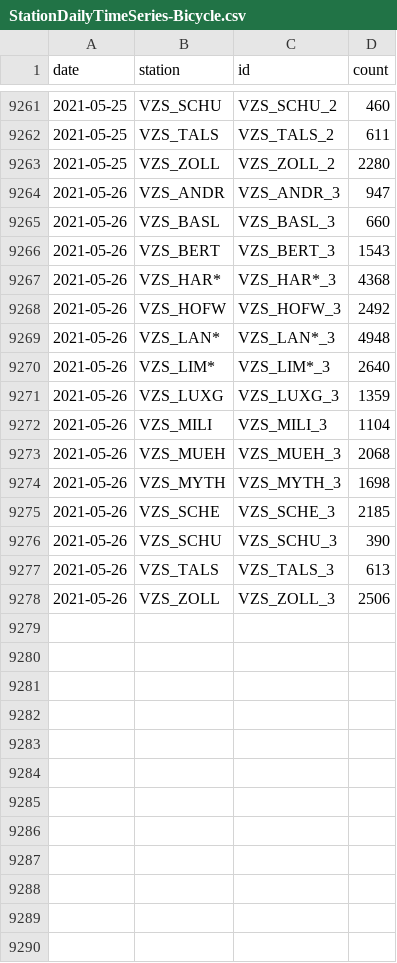
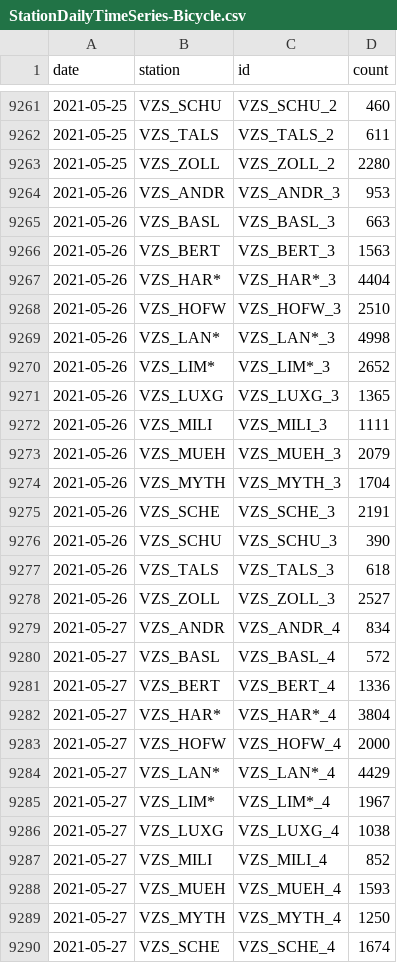
Before and after one commit to jwoLondon/mobv, a CSV file: data/zurich/StationDailyTimeSeries-Bicycle.csv, drawn as a sheet; only a part is shown, gaps mark what is left out; the diff covers the shown part only.

```diff
--- a/data/zurich/StationDailyTimeSeries-Bicycle.csv
+++ b/data/zurich/StationDailyTimeSeries-Bicycle.csv
@@ -9263,16 +9263,28 @@ date,station,id,count
 2021-05-25,VZS_ZOLL,VZS_ZOLL_2,2280
-2021-05-26,VZS_ANDR,VZS_ANDR_3,947
-2021-05-26,VZS_BASL,VZS_BASL_3,660
-2021-05-26,VZS_BERT,VZS_BERT_3,1543
-2021-05-26,VZS_HAR*,VZS_HAR*_3,4368
-2021-05-26,VZS_HOFW,VZS_HOFW_3,2492
-2021-05-26,VZS_LAN*,VZS_LAN*_3,4948
-2021-05-26,VZS_LIM*,VZS_LIM*_3,2640
-2021-05-26,VZS_LUXG,VZS_LUXG_3,1359
-2021-05-26,VZS_MILI,VZS_MILI_3,1104
-2021-05-26,VZS_MUEH,VZS_MUEH_3,2068
-2021-05-26,VZS_MYTH,VZS_MYTH_3,1698
-2021-05-26,VZS_SCHE,VZS_SCHE_3,2185
+2021-05-26,VZS_ANDR,VZS_ANDR_3,953
+2021-05-26,VZS_BASL,VZS_BASL_3,663
+2021-05-26,VZS_BERT,VZS_BERT_3,1563
+2021-05-26,VZS_HAR*,VZS_HAR*_3,4404
+2021-05-26,VZS_HOFW,VZS_HOFW_3,2510
+2021-05-26,VZS_LAN*,VZS_LAN*_3,4998
+2021-05-26,VZS_LIM*,VZS_LIM*_3,2652
+2021-05-26,VZS_LUXG,VZS_LUXG_3,1365
+2021-05-26,VZS_MILI,VZS_MILI_3,1111
+2021-05-26,VZS_MUEH,VZS_MUEH_3,2079
+2021-05-26,VZS_MYTH,VZS_MYTH_3,1704
+2021-05-26,VZS_SCHE,VZS_SCHE_3,2191
 2021-05-26,VZS_SCHU,VZS_SCHU_3,390
-2021-05-26,VZS_TALS,VZS_TALS_3,613
-2021-05-26,VZS_ZOLL,VZS_ZOLL_3,2506
+2021-05-26,VZS_TALS,VZS_TALS_3,618
+2021-05-26,VZS_ZOLL,VZS_ZOLL_3,2527
+2021-05-27,VZS_ANDR,VZS_ANDR_4,834
+2021-05-27,VZS_BASL,VZS_BASL_4,572
+2021-05-27,VZS_BERT,VZS_BERT_4,1336
+2021-05-27,VZS_HAR*,VZS_HAR*_4,3804
+2021-05-27,VZS_HOFW,VZS_HOFW_4,2000
+2021-05-27,VZS_LAN*,VZS_LAN*_4,4429
+2021-05-27,VZS_LIM*,VZS_LIM*_4,1967
+2021-05-27,VZS_LUXG,VZS_LUXG_4,1038
+2021-05-27,VZS_MILI,VZS_MILI_4,852
+2021-05-27,VZS_MUEH,VZS_MUEH_4,1593
+2021-05-27,VZS_MYTH,VZS_MYTH_4,1250
+2021-05-27,VZS_SCHE,VZS_SCHE_4,1674
```
Also changed, not shown: 3 added rows elsewhere in this file, data/zurich/StationDailyTimeSeries-Foot.csv.
